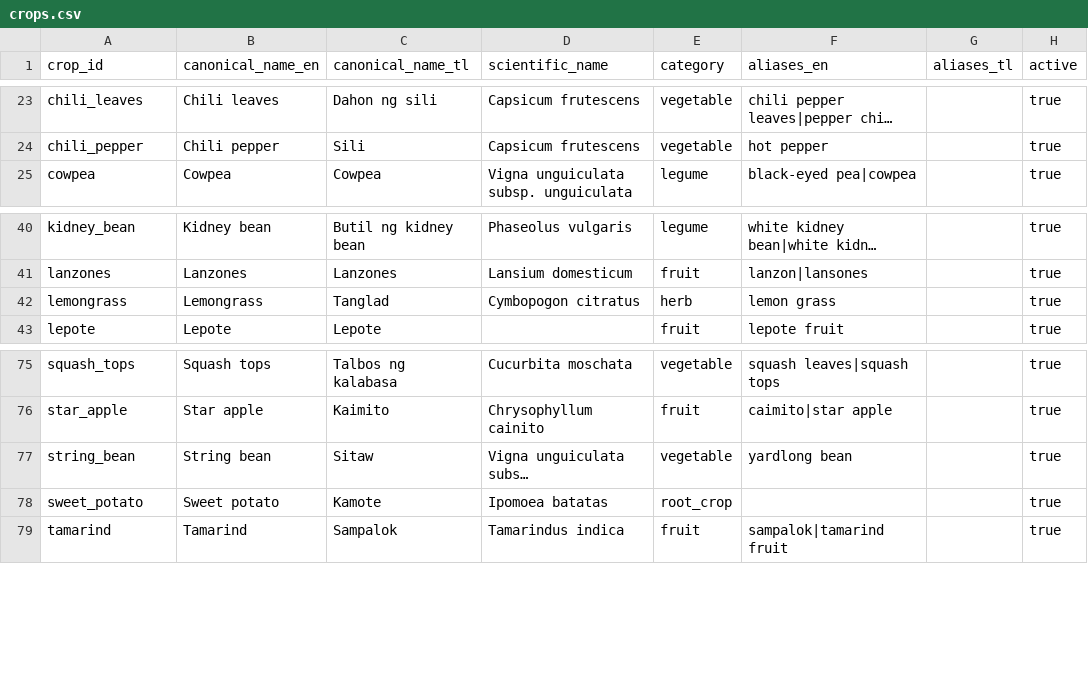
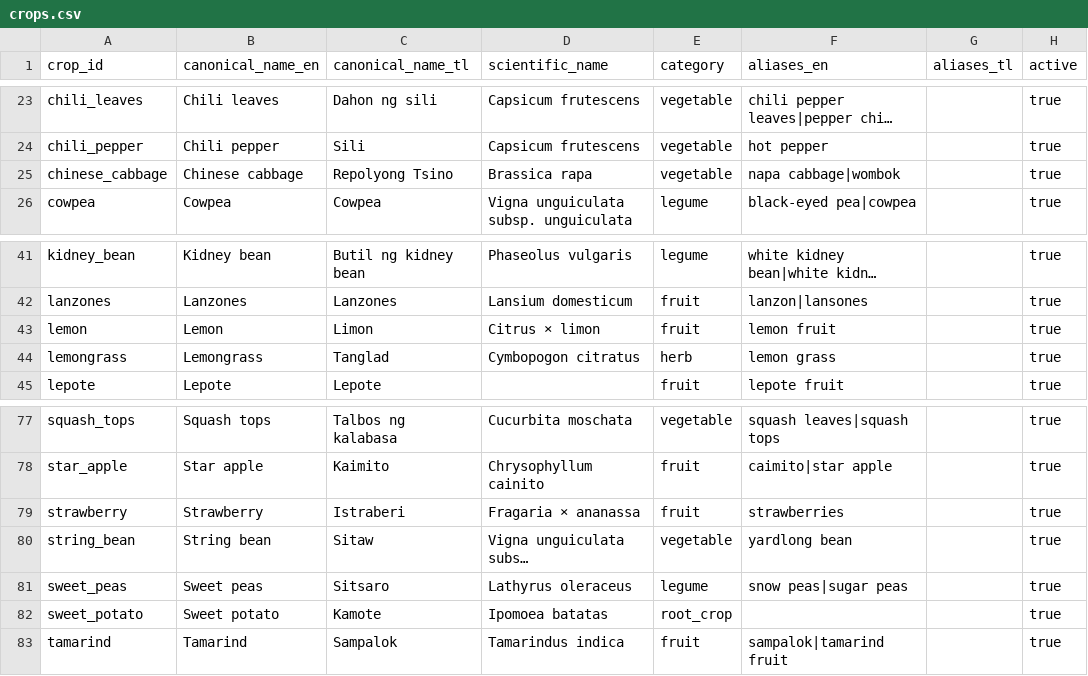
Before and after one commit to miraflowwer/halinat-tanim, a CSV file: data/registry/crops.csv, drawn as a sheet; only a part is shown, gaps mark what is left out; long unchanged cells end in …; the diff names each change by its address in the sheet, - before the commit and + after, or states it on an @@ line.

```diff
--- a/data/registry/crops.csv
+++ b/data/registry/crops.csv
+row 25: chinese_cabbage | Chinese cabbage | Repolyong Tsino | Brassica rapa | vegetable | napa cabbage|wombok |  | true
+row 43: lemon | Lemon | Limon | Citrus × limon | fruit | lemon fruit |  | true
+row 79: strawberry | Strawberry | Istraberi | Fragaria × ananassa | fruit | strawberries |  | true
+row 81: sweet_peas | Sweet peas | Sitsaro | Lathyrus oleraceus | legume | snow peas|sugar peas |  | true
```
Also changed, not shown: data/registry/crop_scope_inventory.csv, 22 other files.
